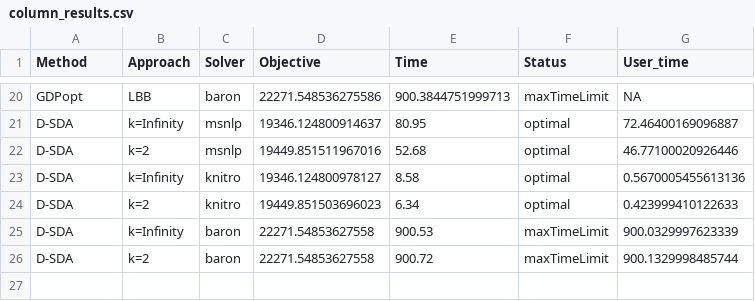
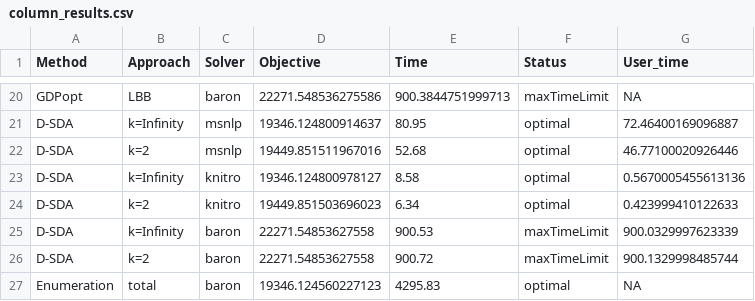
Before and after one commit to SECQUOIA/dsda-gdp, a CSV file: column_results.csv, drawn as a sheet; only a part is shown, gaps mark what is left out.

Commit message:
Adding complete enumeration results with BARON

```diff
--- a/column_results.csv
+++ b/column_results.csv
@@ -26 +26,2 @@ D-SDA,k=Infinity,baron,22271.54853627558,900.53,maxTimeLimit,900.0329997623339
 D-SDA,k=2,baron,22271.54853627558,900.72,maxTimeLimit,900.1329998485744
+Enumeration,total,baron,19346.124560227123,4295.83,optimal,NA
```
Also changed, not shown: small_batch_results.csv.
